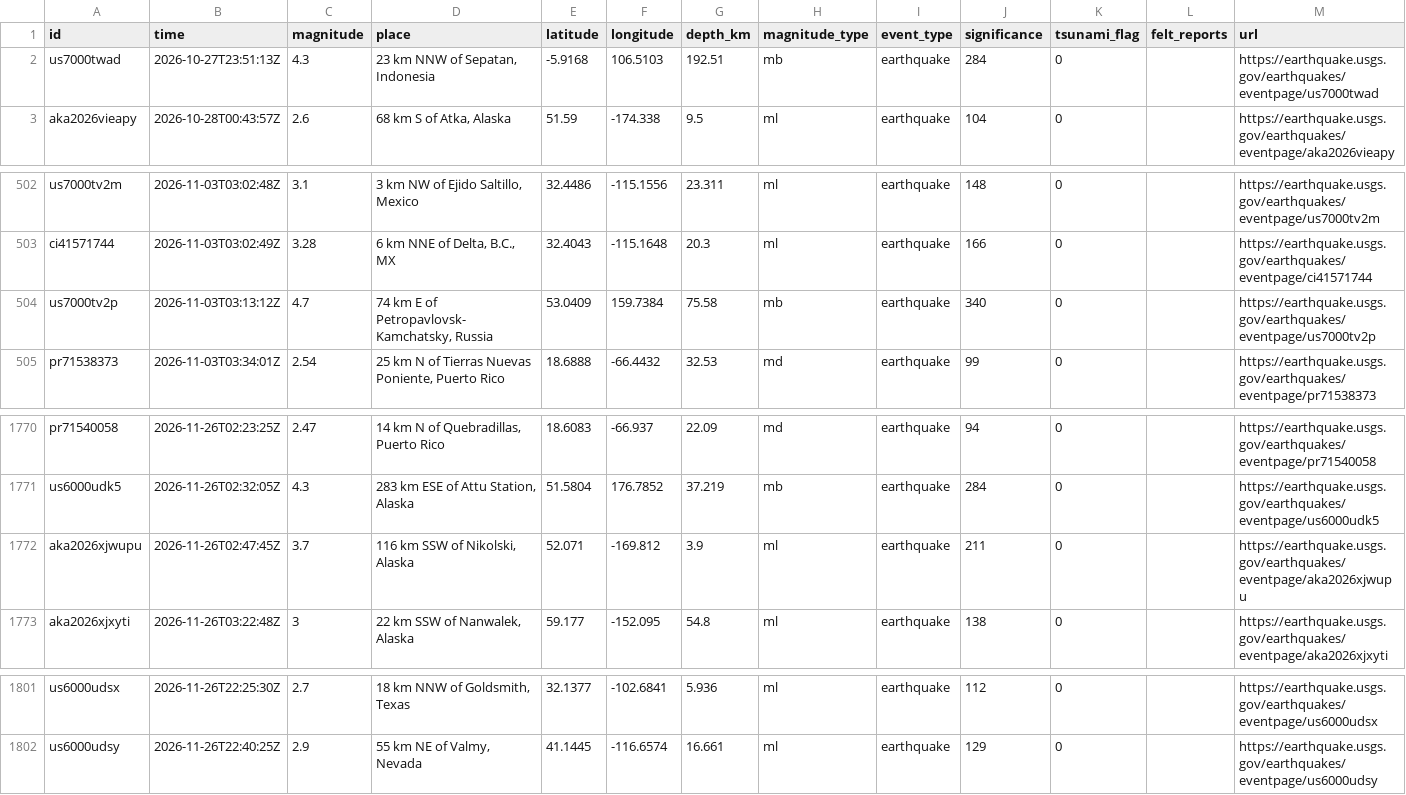
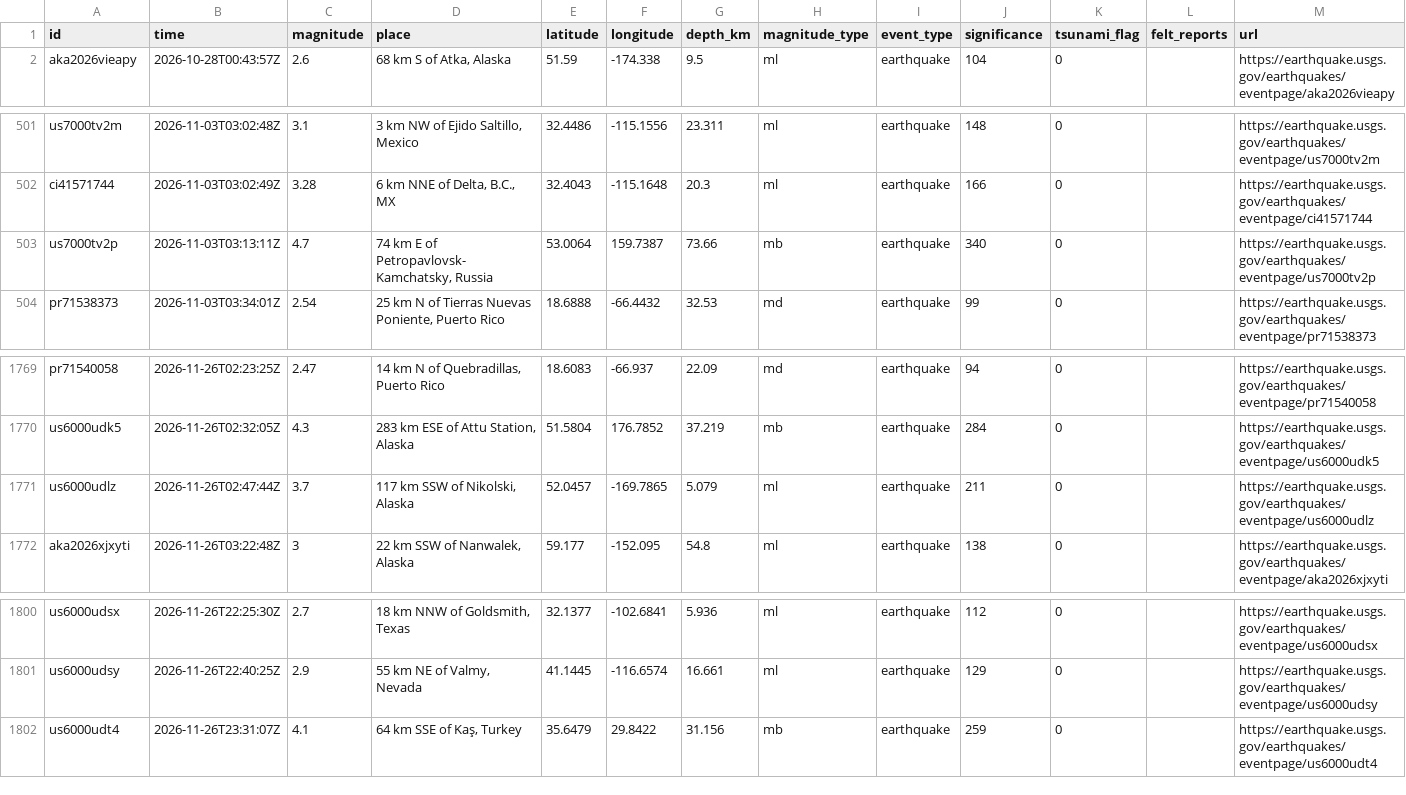
Before and after one commit to sahiljangra12/open-data-company, a CSV file: docs/data/sets/earthquakes-past-30-days.csv, drawn as a sheet; only a part is shown, gaps mark what is left out.

```diff
--- a/docs/data/sets/earthquakes-past-30-days.csv
+++ b/docs/data/sets/earthquakes-past-30-days.csv
@@ -1,3 +1,2 @@
 id,time,magnitude,place,latitude,longitude,depth_km,magnitude_type,event_type,significance,tsunami_flag,felt_reports,url
-us7000twad,2026-10-27T23:51:13Z,4.3,"23 km NNW of Sepatan, Indonesia",-5.9168,106.5103,192.51,mb,earthquake,284,0,,https://earthquake.usgs.gov/earthquakes/eventpage/us7000twad
 aka2026vieapy,2026-10-28T00:43:57Z,2.6,"68 km S of Atka, Alaska",51.59,-174.338,9.5,ml,earthquake,104,0,,https://earthquake.usgs.gov/earthquakes/eventpage/aka2026vieapy
@@ -503,3 +502,3 @@ us7000tv2m,2026-11-03T03:02:48Z,3.1,"3 km NW of Ejido Saltillo, Mexico",32.4486,
 ci41571744,2026-11-03T03:02:49Z,3.28,"6 km NNE of Delta, B.C., MX",32.4043,-115.1648,20.3,ml,earthquake,166,0,,https://earthquake.usgs.gov/earthquakes/eventpage/ci41571744
-us7000tv2p,2026-11-03T03:13:12Z,4.7,"74 km E of Petropavlovsk-Kamchatsky, Russia",53.0409,159.7384,75.58,mb,earthquake,340,0,,https://earthquake.usgs.gov/earthquakes/eventpage/us7000tv2p
+us7000tv2p,2026-11-03T03:13:11Z,4.7,"74 km E of Petropavlovsk-Kamchatsky, Russia",53.0064,159.7387,73.66,mb,earthquake,340,0,,https://earthquake.usgs.gov/earthquakes/eventpage/us7000tv2p
 pr71538373,2026-11-03T03:34:01Z,2.54,"25 km N of Tierras Nuevas Poniente, Puerto Rico",18.6888,-66.4432,32.53,md,earthquake,99,0,,https://earthquake.usgs.gov/earthquakes/eventpage/pr71538373
@@ -1771,3 +1770,3 @@ pr71540058,2026-11-26T02:23:25Z,2.47,"14 km N of Quebradillas, Puerto Rico",18.6
 us6000udk5,2026-11-26T02:32:05Z,4.3,"283 km ESE of Attu Station, Alaska",51.5804,176.7852,37.219,mb,earthquake,284,0,,https://earthquake.usgs.gov/earthquakes/eventpage/us6000udk5
-aka2026xjwupu,2026-11-26T02:47:45Z,3.7,"116 km SSW of Nikolski, Alaska",52.071,-169.812,3.9,ml,earthquake,211,0,,https://earthquake.usgs.gov/earthquakes/eventpage/aka2026xjwupu
+us6000udlz,2026-11-26T02:47:44Z,3.7,"117 km SSW of Nikolski, Alaska",52.0457,-169.7865,5.079,ml,earthquake,211,0,,https://earthquake.usgs.gov/earthquakes/eventpage/us6000udlz
 aka2026xjxyti,2026-11-26T03:22:48Z,3,"22 km SSW of Nanwalek, Alaska",59.177,-152.095,54.8,ml,earthquake,138,0,,https://earthquake.usgs.gov/earthquakes/eventpage/aka2026xjxyti
@@ -1802 +1801,2 @@ us6000udsx,2026-11-26T22:25:30Z,2.7,"18 km NNW of Goldsmith, Texas",32.1377,-102
 us6000udsy,2026-11-26T22:40:25Z,2.9,"55 km NE of Valmy, Nevada",41.1445,-116.6574,16.661,ml,earthquake,129,0,,https://earthquake.usgs.gov/earthquakes/eventpage/us6000udsy
+us6000udt4,2026-11-26T23:31:07Z,4.1,"64 km SSE of Kaş, Turkey",35.6479,29.8422,31.156,mb,earthquake,259,0,,https://earthquake.usgs.gov/earthquakes/eventpage/us6000udt4
```
Also changed, not shown: docs/data/sets/bird-observations-daily.csv, docs/data/sets/research-papers-by-year.csv, 12 other files.
